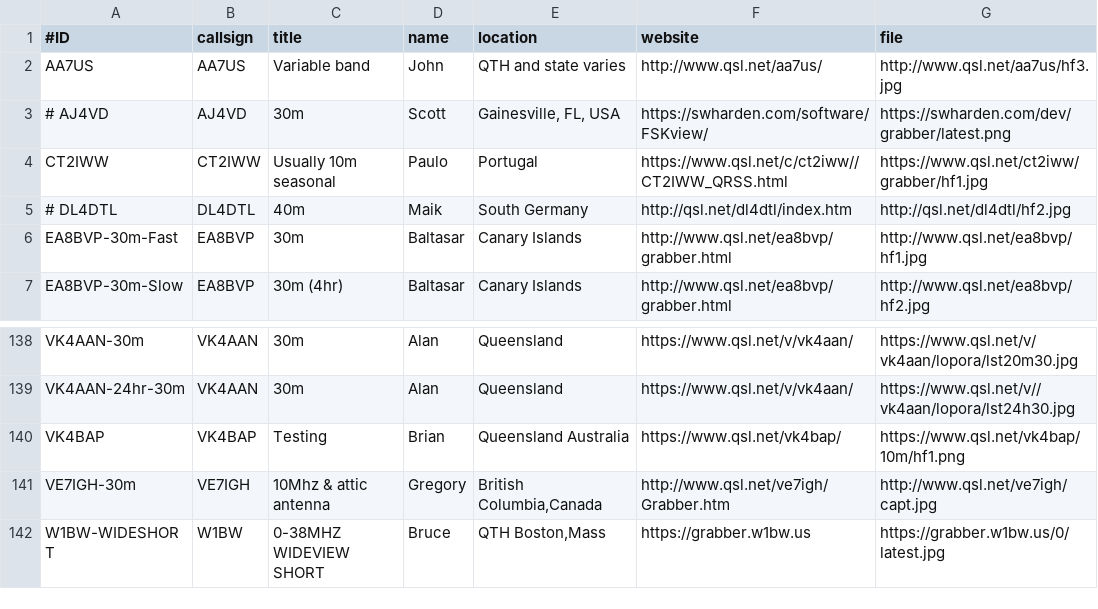
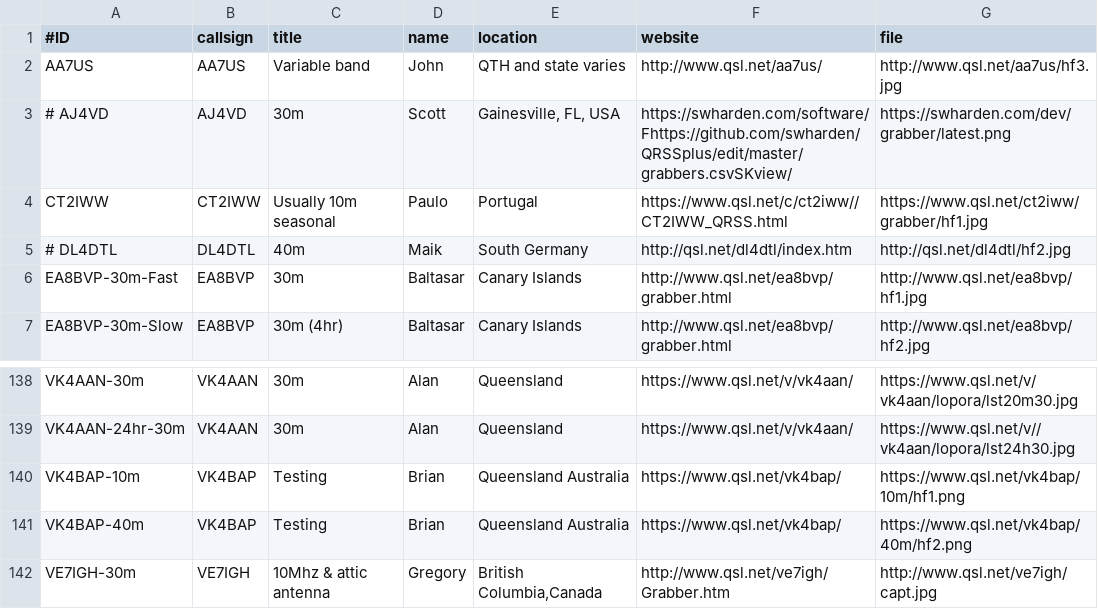
Before and after one commit to swharden/QRSSplus, a CSV file: grabbers.csv, drawn as a sheet; only a part is shown, gaps mark what is left out; the shorter side is filled out with more unchanged rows.

Commit message:
Update grabbers.csv

```diff
--- a/grabbers.csv
+++ b/grabbers.csv
@@ -2,3 +2,3 @@
 AA7US,AA7US,Variable band,John,QTH and state varies,http://www.qsl.net/aa7us/,http://www.qsl.net/aa7us/hf3.jpg
-# AJ4VD,AJ4VD,30m,Scott,"Gainesville, FL, USA",https://swharden.com/software/FSKview/,https://swharden.com/dev/grabber/latest.png
+# AJ4VD,AJ4VD,30m,Scott,"Gainesville, FL, USA",https://swharden.com/software/Fhttps://github.com/swharden/QRSSplus/edit/master/grabbers.csvSKview/,https://swharden.com/dev/grabber/latest.png
 CT2IWW,CT2IWW,Usually 10m seasonal,Paulo,Portugal,https://www.qsl.net/c/ct2iww//CT2IWW_QRSS.html,https://www.qsl.net/ct2iww/grabber/hf1.jpg
@@ -139,3 +139,4 @@ VK4AAN-30m,VK4AAN,30m,Alan,Queensland,https://www.qsl.net/v/vk4aan/,https://www.
 VK4AAN-24hr-30m,VK4AAN,30m,Alan,Queensland,https://www.qsl.net/v/vk4aan/,https://www.qsl.net/v//vk4aan/lopora/lst24h30.jpg
-VK4BAP,VK4BAP,Testing,Brian,Queensland Australia,https://www.qsl.net/vk4bap/,https://www.qsl.net/vk4bap/10m/hf1.png
+VK4BAP-10m,VK4BAP,Testing,Brian,Queensland Australia,https://www.qsl.net/vk4bap/,https://www.qsl.net/vk4bap/10m/hf1.png
+VK4BAP-40m,VK4BAP,Testing,Brian,Queensland Australia,https://www.qsl.net/vk4bap/,https://www.qsl.net/vk4bap/40m/hf2.png
 VE7IGH-30m,VE7IGH,10Mhz & attic antenna,Gregory,"British Columbia,Canada",http://www.qsl.net/ve7igh/Grabber.htm,http://www.qsl.net/ve7igh/capt.jpg
```
